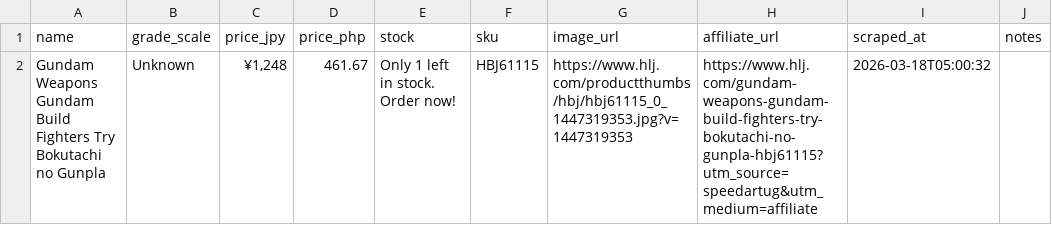
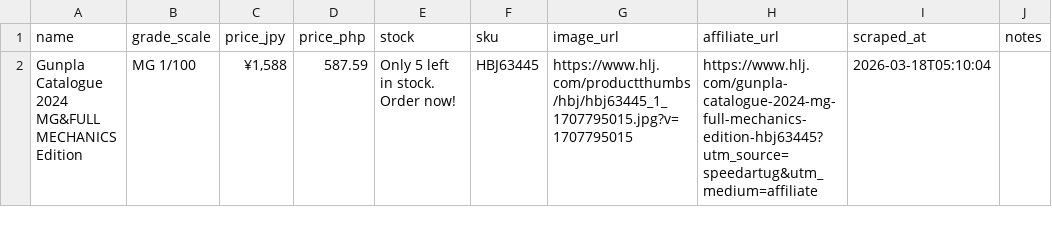
Before and after one commit to am-torr/gunpla_project_01, a CSV file: scripts/hlj-lowstock/low_stock.csv, drawn as a sheet; removed rows and columns are numbered as before the commit, all else as after; the diff names each change by its address in the sheet, - before the commit and + after, or states it on an @@ line.

Commit message:
n8n - low stock initial adjustments
part 1
fast API stock parameter.
high level example: stock 1, stock 2

```diff
--- a/scripts/hlj-lowstock/low_stock.csv
+++ b/scripts/hlj-lowstock/low_stock.csv
-row 2: Gundam Weapons Gundam Build Fighters Try Bokutachi no Gunpla | Unknown | ¥1,248 | 461.67 | Only 1 left in stock. Order now! | HBJ61115 | https://www.hlj.com/productthumbs/hbj/hbj61115_0_1447319353.jpg?v=1447319353 | https://www.hlj.com/gundam-weapons-gundam-build-fighters-try-bokutachi-no-gunpla-hbj61115?utm_source=speedartug&utm_medium=affiliate | 2026-03-18T05:00:32
+row 2: Gunpla Catalogue 2024 MG&FULL MECHANICS Edition | MG 1/100 | ¥1,588 | 587.59 | Only 5 left in stock. Order now! | HBJ63445 | https://www.hlj.com/productthumbs/hbj/hbj63445_1_1707795015.jpg?v=1707795015 | https://www.hlj.com/gunpla-catalogue-2024-mg-full-mechanics-edition-hbj63445?utm_source=speedartug&utm_medium=affiliate | 2026-03-18T05:10:04
```
Also changed, not shown: 4 other files.
